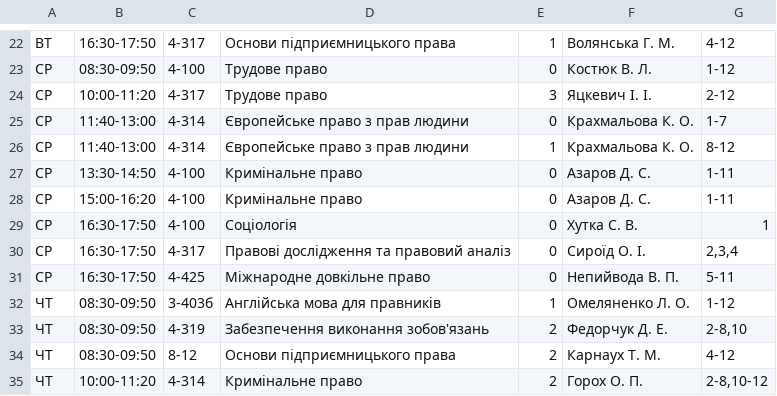
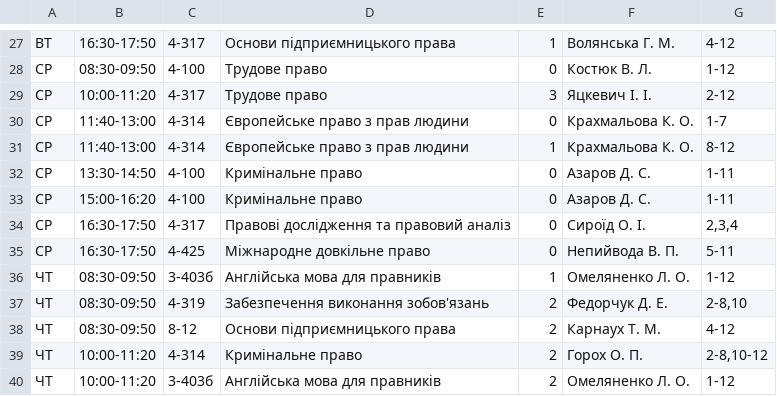
Before and after one commit to troyand/timetable_jan, a CSV file: timetable_jan/unified_docs/2011_2012_vesna_fls_3.csv, drawn as a sheet; only a part is shown, gaps mark what is left out; the shorter side is filled out with more unchanged rows; the diff covers the shown part only.

```diff
--- a/timetable_jan/unified_docs/2011_2012_vesna_fls_3.csv
+++ b/timetable_jan/unified_docs/2011_2012_vesna_fls_3.csv
@@ -28,3 +33,2 @@
 "СР","15:00-16:20","4-100","Кримінальне право","0","Азаров Д. С. ","1-11"
-"СР","16:30-17:50","4-100","Соціологія","0","Хутка С. В. ","1"
 "СР","16:30-17:50","4-317","Правові дослідження та правовий аналіз","0","Сироїд О. І. ","2,3,4"
```
Also changed, not shown: 5 added rows and 4 removed rows elsewhere in this file.
